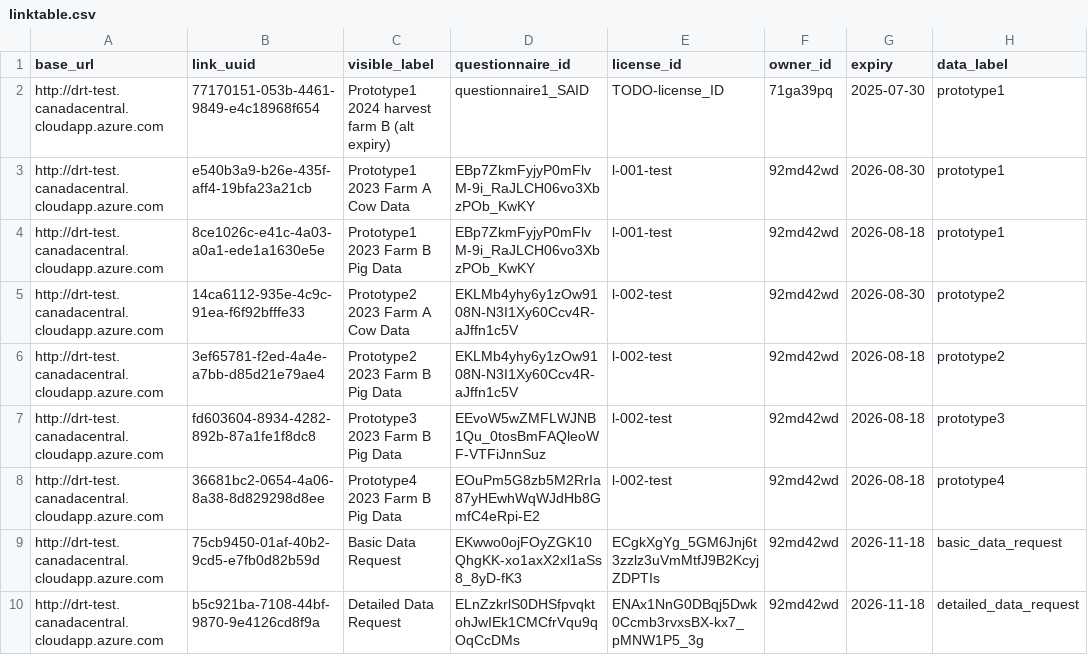
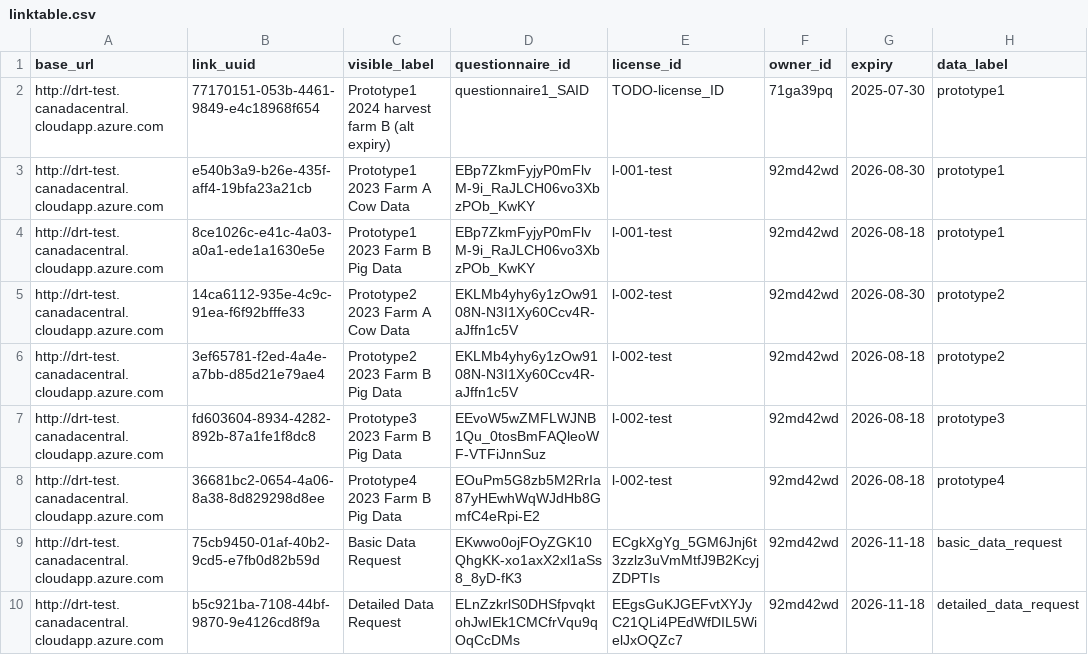
Before and after one commit to ClimateSmartAgCollab/DRT-DS-test, a CSV file: linktable.csv, drawn as a sheet; only a part is shown; the diff names each change by its address in the sheet, - before the commit and + after, or states it on an @@ line.

```diff
--- a/linktable.csv
+++ b/linktable.csv
-E10 (license_id): ENAx1NnG0DBqj5Dwk0Ccmb3rvxsBX-kx7_pMNW1P5_3g
+E10 (license_id): EEgsGuKJGEFvtXYJyC21QLi4PEdWfDIL5WielJxOQZc7
```
